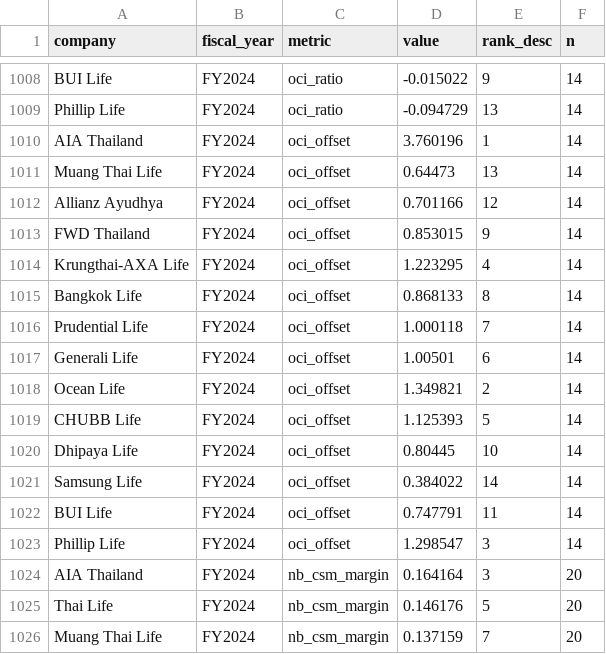
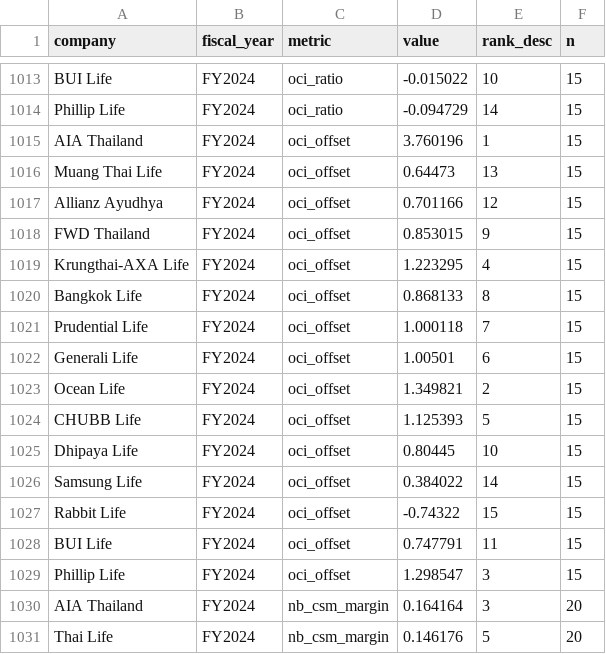
Before and after one commit to SeungraeKim81/IFRS17_Industry_Dashboard, a CSV file: data/FY2025/metrics.csv, drawn as a sheet; only a part is shown, gaps mark what is left out; the shorter side is filled out with more unchanged rows; addresses are those after the commit; the diff covers the shown part only; the diff names each change by its address in the sheet, - before the commit and + after, or states it on an @@ line.

```diff
--- a/data/FY2025/metrics.csv
+++ b/data/FY2025/metrics.csv
-E1013 (rank_desc): 9
+E1013 (rank_desc): 10
-F1013:F1026 (n): 14
+F1013:F1026 (n): 15
-E1014 (rank_desc): 13
+E1014 (rank_desc): 14
+row 1027: Rabbit Life | FY2024 | oci_offset | -0.74322 | 15 | 15
-F1028:F1029 (n): 14
+F1028:F1029 (n): 15
```
Also changed, not shown: 5 added rows and 98 edited cells elsewhere in this file, data/2026Q1/line_items.csv, data/2026Q1/metrics.csv, 18 other files.
